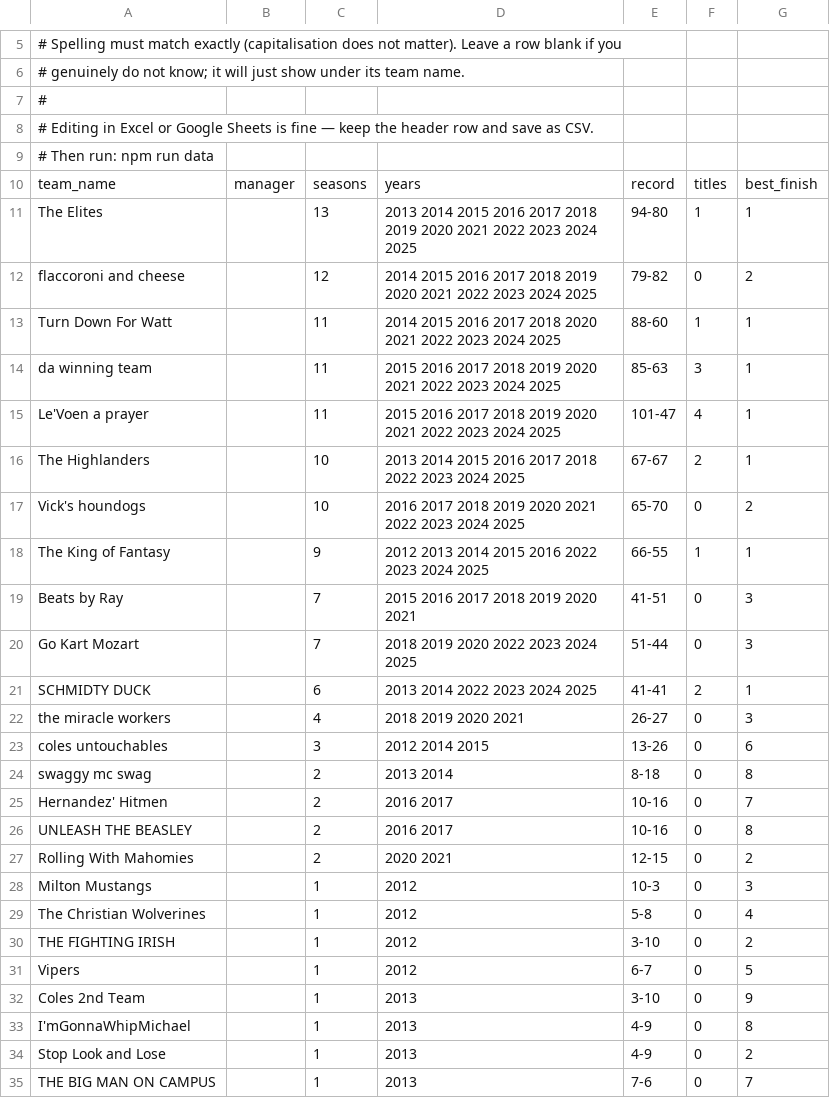
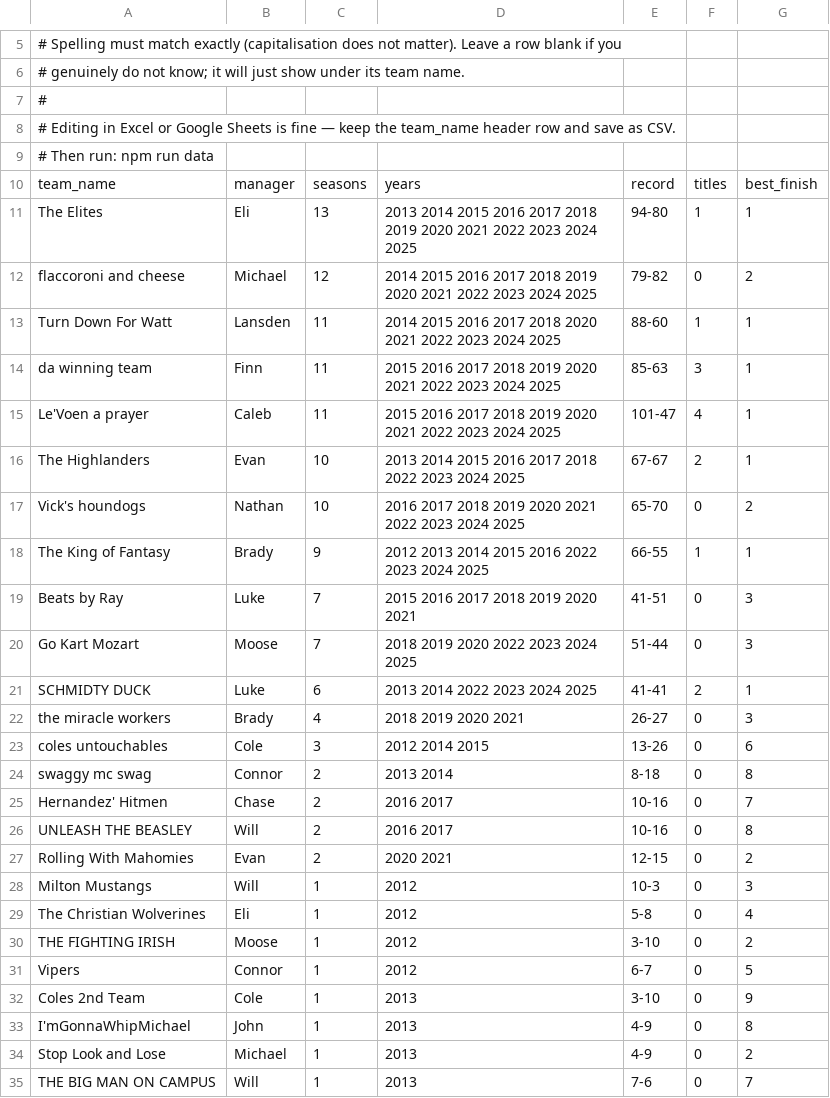
Before and after one commit to mschenken/RookieLeague, a CSV file: data/managers.csv, drawn as a sheet; only a part is shown, gaps mark what is left out; the diff covers the shown part only.

Commit message:
Map teams to managers; correct 2012 and 2018 bracket sizes
Commissioner corrections, both of which clear the playoff anomalies flagged in
the last commit:

- 2012: all 6 teams made the playoffs, not the top 4. THE FIGHTING IRISH going
  3-10 and finishing 2nd is therefore legitimate.
- 2018: the bracket was 8 teams, not 6, which explains Go Kart Mozart (7-6)
  missing while Le'Voen a prayer (6-7) finished 5th.

data-warnings.md drops from 10 entries to 6. The only remaining playoff warning
is 2013, the sole season with divisions.

managers.csv is now filled in: 41 team names resolve to 17 people, so every
career stat aggregates by manager rather than fragmenting across renames. Moose
alone spans 14 seasons under 8 different team names.

Two robustness fixes this surfaced:

- The CSV parser now locates the header by the `team_name` column and detects
  comments on the parsed first cell. Saving from Google Sheets prepends the sheet
  name as a bare line and re-quotes the `#` comments, so neither "first line is
  the header" nor "comments start with #" survives that round-trip.
- New assertion: a manager can never hold two teams in the same season. That is
  the check that catches a mistyped name in managers.csv, and the supplied
  mapping passes it.

```diff
--- a/data/managers.csv
+++ b/data/managers.csv
@@ -7,29 +7,29 @@
 #
-# Editing in Excel or Google Sheets is fine — keep the header row and save as CSV.
+# Editing in Excel or Google Sheets is fine — keep the team_name header row and save as CSV.
 # Then run: npm run data
 team_name,manager,seasons,years,record,titles,best_finish
-The Elites,,13,2013 2014 2015 2016 2017 2018 2019 2020 2021 2022 2023 2024 2025,94-80,1,1
-flaccoroni and cheese,,12,2014 2015 2016 2017 2018 2019 2020 2021 2022 2023 2024 2025,79-82,0,2
-Turn Down For Watt,,11,2014 2015 2016 2017 2018 2020 2021 2022 2023 2024 2025,88-60,1,1
-da winning team,,11,2015 2016 2017 2018 2019 2020 2021 2022 2023 2024 2025,85-63,3,1
-Le'Voen a prayer,,11,2015 2016 2017 2018 2019 2020 2021 2022 2023 2024 2025,101-47,4,1
-The Highlanders,,10,2013 2014 2015 2016 2017 2018 2022 2023 2024 2025,67-67,2,1
-Vick's houndogs,,10,2016 2017 2018 2019 2020 2021 2022 2023 2024 2025,65-70,0,2
-The King of Fantasy,,9,2012 2013 2014 2015 2016 2022 2023 2024 2025,66-55,1,1
-Beats by Ray,,7,2015 2016 2017 2018 2019 2020 2021,41-51,0,3
-Go Kart Mozart,,7,2018 2019 2020 2022 2023 2024 2025,51-44,0,3
-SCHMIDTY DUCK,,6,2013 2014 2022 2023 2024 2025,41-41,2,1
-the miracle workers,,4,2018 2019 2020 2021,26-27,0,3
-coles untouchables,,3,2012 2014 2015,13-26,0,6
-swaggy mc swag,,2,2013 2014,8-18,0,8
-Hernandez' Hitmen,,2,2016 2017,10-16,0,7
-UNLEASH THE BEASLEY,,2,2016 2017,10-16,0,8
-Rolling With Mahomies,,2,2020 2021,12-15,0,2
-Milton Mustangs,,1,2012,10-3,0,3
-The Christian Wolverines,,1,2012,5-8,0,4
-THE FIGHTING IRISH,,1,2012,3-10,0,2
-Vipers,,1,2012,6-7,0,5
-Coles 2nd Team,,1,2013,3-10,0,9
-I'mGonnaWhipMichael,,1,2013,4-9,0,8
-Stop Look and Lose,,1,2013,4-9,0,2
-THE BIG MAN ON CAMPUS,,1,2013,7-6,0,7
+The Elites,Eli,13,2013 2014 2015 2016 2017 2018 2019 2020 2021 2022 2023 2024 2025,94-80,1,1
+flaccoroni and cheese,Michael,12,2014 2015 2016 2017 2018 2019 2020 2021 2022 2023 2024 2025,79-82,0,2
+Turn Down For Watt,Lansden,11,2014 2015 2016 2017 2018 2020 2021 2022 2023 2024 2025,88-60,1,1
+da winning team,Finn,11,2015 2016 2017 2018 2019 2020 2021 2022 2023 2024 2025,85-63,3,1
+Le'Voen a prayer,Caleb,11,2015 2016 2017 2018 2019 2020 2021 2022 2023 2024 2025,101-47,4,1
+The Highlanders,Evan,10,2013 2014 2015 2016 2017 2018 2022 2023 2024 2025,67-67,2,1
+Vick's houndogs,Nathan,10,2016 2017 2018 2019 2020 2021 2022 2023 2024 2025,65-70,0,2
+The King of Fantasy,Brady,9,2012 2013 2014 2015 2016 2022 2023 2024 2025,66-55,1,1
+Beats by Ray,Luke,7,2015 2016 2017 2018 2019 2020 2021,41-51,0,3
+Go Kart Mozart,Moose,7,2018 2019 2020 2022 2023 2024 2025,51-44,0,3
+SCHMIDTY DUCK,Luke,6,2013 2014 2022 2023 2024 2025,41-41,2,1
+the miracle workers,Brady,4,2018 2019 2020 2021,26-27,0,3
+coles untouchables,Cole,3,2012 2014 2015,13-26,0,6
+swaggy mc swag,Connor,2,2013 2014,8-18,0,8
+Hernandez' Hitmen,Chase,2,2016 2017,10-16,0,7
+UNLEASH THE BEASLEY,Will,2,2016 2017,10-16,0,8
+Rolling With Mahomies,Evan,2,2020 2021,12-15,0,2
+Milton Mustangs,Will,1,2012,10-3,0,3
+The Christian Wolverines,Eli,1,2012,5-8,0,4
+THE FIGHTING IRISH,Moose,1,2012,3-10,0,2
+Vipers,Connor,1,2012,6-7,0,5
+Coles 2nd Team,Cole,1,2013,3-10,0,9
+I'mGonnaWhipMichael,John,1,2013,4-9,0,8
+Stop Look and Lose,Michael,1,2013,4-9,0,2
+THE BIG MAN ON CAMPUS,Will,1,2013,7-6,0,7
```
Also changed, not shown: 16 edited cells elsewhere in this file, 8 other files.
